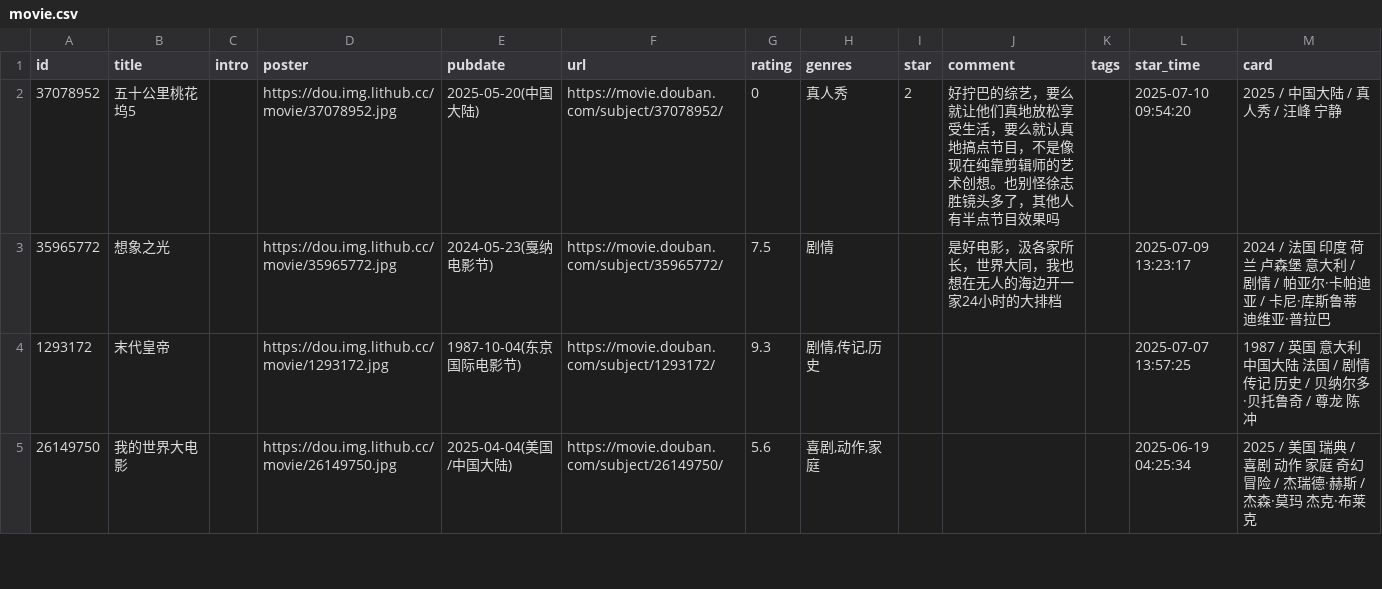
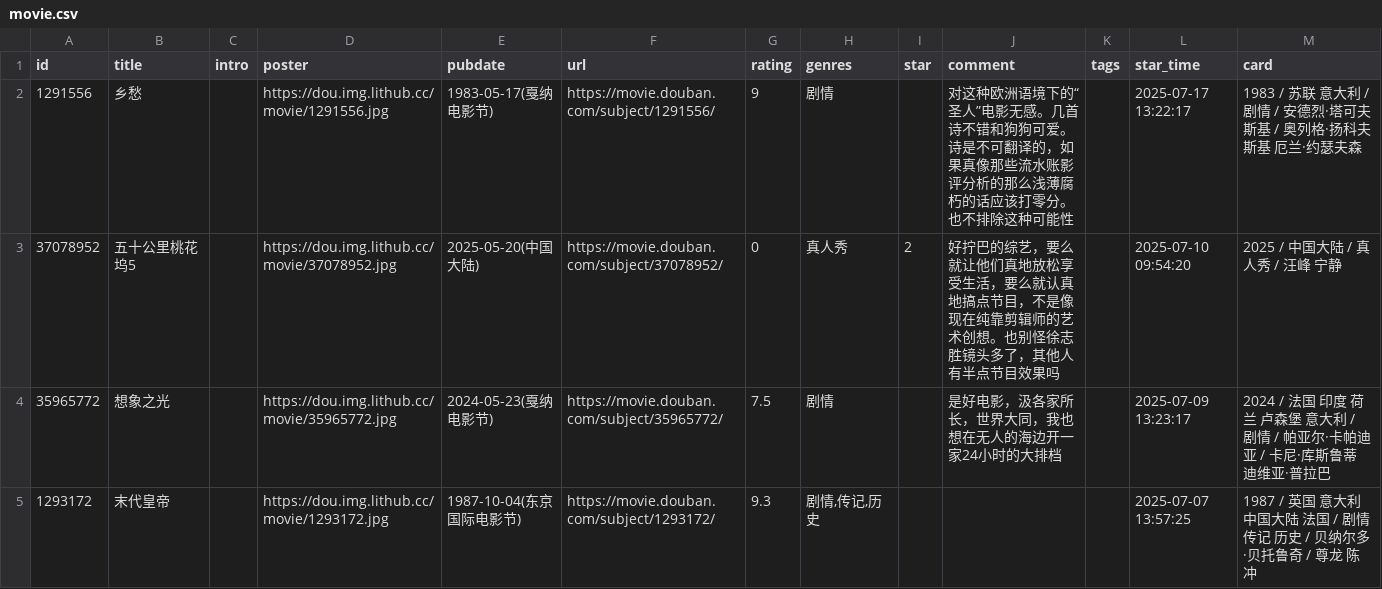
Before and after one commit to zcysxy/doumark-action, a CSV file: data/douban/movie.csv, drawn as a sheet; only a part is shown; the shorter side is filled out with more unchanged rows.

Commit message:
chore: update douban data

```diff
--- a/data/douban/movie.csv
+++ b/data/douban/movie.csv
@@ -1,2 +1,3 @@
 id,title,intro,poster,pubdate,url,rating,genres,star,comment,tags,star_time,card
+1291556,乡愁,,https://dou.img.lithub.cc/movie/1291556.jpg,1983-05-17(戛纳电影节),https://movie.douban.com/subject/1291556/,9,剧情,,对这种欧洲语境下的“圣人”电影无感。几首诗不错和狗狗可爱。诗是不可翻译的，如果真像那些流水账影评分析的那么浅薄腐朽的话应该打零分。也不排除这种可能性,,2025-07-17 13:22:17,1983 / 苏联 意大利 / 剧情 / 安德烈·塔可夫斯基 / 奥列格·扬科夫斯基 厄兰·约瑟夫森
 37078952,五十公里桃花坞5,,https://dou.img.lithub.cc/movie/37078952.jpg,2025-05-20(中国大陆),https://movie.douban.com/subject/37078952/,0,真人秀,2,好拧巴的综艺，要么就让他们真地放松享受生活，要么就认真地搞点节目，不是像现在纯靠剪辑师的艺术创想。也别怪徐志胜镜头多了，其他人有半点节目效果吗,,2025-07-10 09:54:20,2025 / 中国大陆 / 真人秀 / 汪峰 宁静
```
